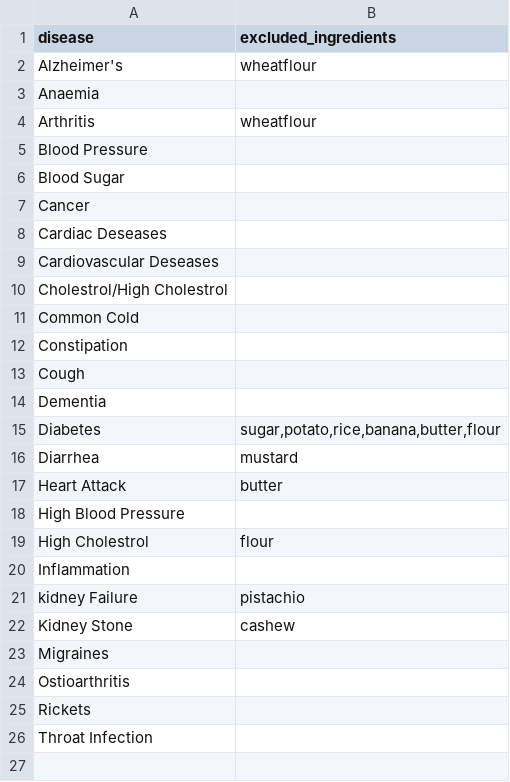
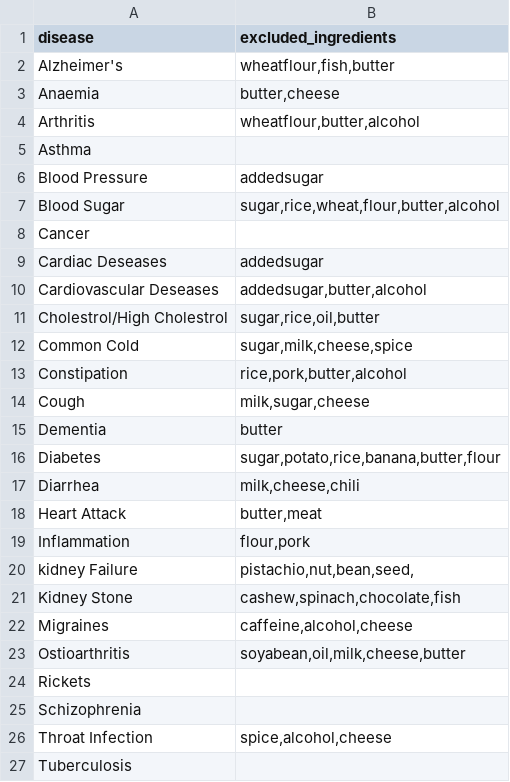
Before and after one commit to Bishalai/recommendmeal_backend, a CSV file: userProfile/core/disease_list.csv, drawn as a sheet.

Commit message:
updated data

```diff
--- a/userProfile/core/disease_list.csv
+++ b/userProfile/core/disease_list.csv
@@ -1,26 +1,27 @@
 disease,excluded_ingredients
-Alzheimer's,wheatflour
-Anaemia,
-Arthritis,wheatflour
-Blood Pressure,
-Blood Sugar,
+Alzheimer's,"wheatflour,fish,butter"
+Anaemia,"butter,cheese"
+Arthritis,"wheatflour,butter,alcohol"
+Asthma,
+Blood Pressure,addedsugar
+Blood Sugar,"sugar,rice,wheat,flour,butter,alcohol"
 Cancer,
-Cardiac Deseases,
-Cardiovascular Deseases,
-Cholestrol/High Cholestrol,
-Common Cold,
-Constipation,
-Cough,
-Dementia,
+Cardiac Deseases,addedsugar
+Cardiovascular Deseases,"addedsugar,butter,alcohol"
+Cholestrol/High Cholestrol,"sugar,rice,oil,butter"
+Common Cold,"sugar,milk,cheese,spice"
+Constipation,"rice,pork,butter,alcohol"
+Cough,"milk,sugar,cheese"
+Dementia,butter
 Diabetes,"sugar,potato,rice,banana,butter,flour"
-Diarrhea,mustard
-Heart Attack,butter
-High Blood Pressure,
-High Cholestrol,flour
-Inflammation,
-kidney Failure,pistachio
-Kidney Stone,cashew
-Migraines,
-Ostioarthritis,
+Diarrhea,"milk,cheese,chili"
+Heart Attack,"butter,meat"
+Inflammation,"flour,pork"
+kidney Failure,"pistachio,nut,bean,seed,"
+Kidney Stone,"cashew,spinach,chocolate,fish"
+Migraines,"caffeine,alcohol,cheese"
+Ostioarthritis,"soyabean,oil,milk,cheese,butter"
 Rickets,
-Throat Infection,
+Schizophrenia,
+Throat Infection,"spice,alcohol,cheese"
+Tuberculosis,
```
Also changed, not shown: 1 other file.
